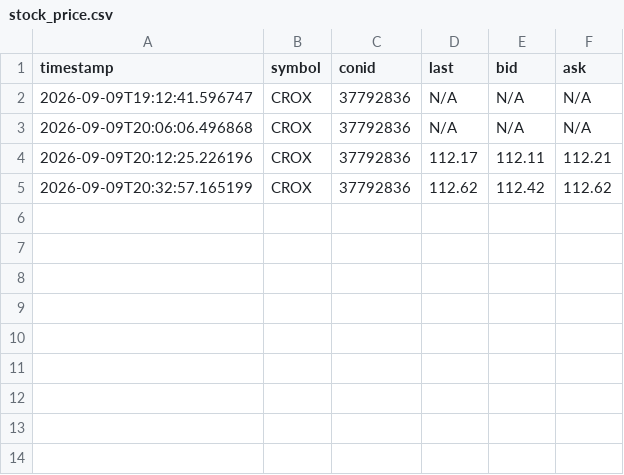
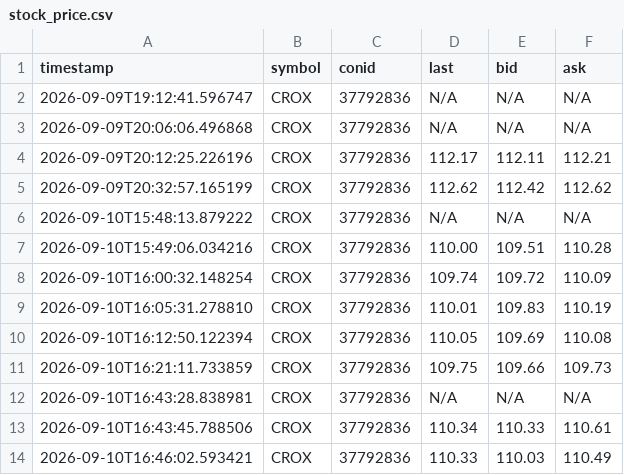
Before and after one commit to MathiasStadler/ibkr_gateway_python, a CSV file: stock_price.csv, drawn as a sheet; the diff names each change by its address in the sheet, - before the commit and + after, or states it on an @@ line.

```diff
--- a/stock_price.csv
+++ b/stock_price.csv
+row 6: 2026-09-10T15:48:13.879222 | CROX | 37792836 | N/A | N/A | N/A
+row 7: 2026-09-10T15:49:06.034216 | CROX | 37792836 | 110.00 | 109.51 | 110.28
+row 8: 2026-09-10T16:00:32.148254 | CROX | 37792836 | 109.74 | 109.72 | 110.09
+row 9: 2026-09-10T16:05:31.278810 | CROX | 37792836 | 110.01 | 109.83 | 110.19
+row 10: 2026-09-10T16:12:50.122394 | CROX | 37792836 | 110.05 | 109.69 | 110.08
+row 11: 2026-09-10T16:21:11.733859 | CROX | 37792836 | 109.75 | 109.66 | 109.73
+row 12: 2026-09-10T16:43:28.838981 | CROX | 37792836 | N/A | N/A | N/A
+row 13: 2026-09-10T16:43:45.788506 | CROX | 37792836 | 110.34 | 110.33 | 110.61
+row 14: 2026-09-10T16:46:02.593421 | CROX | 37792836 | 110.33 | 110.03 | 110.49
```
Also changed, not shown: DelayOptionContracts.csv, 5 other files.
